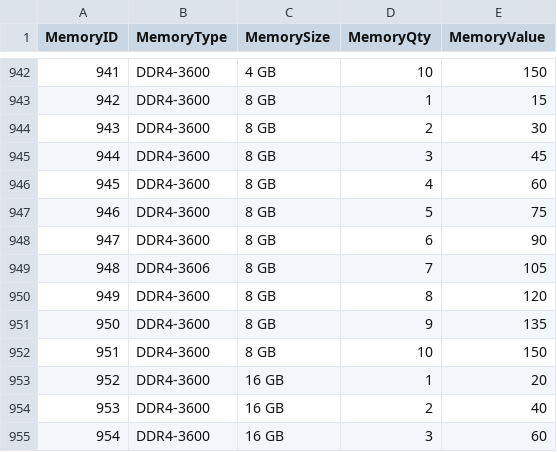
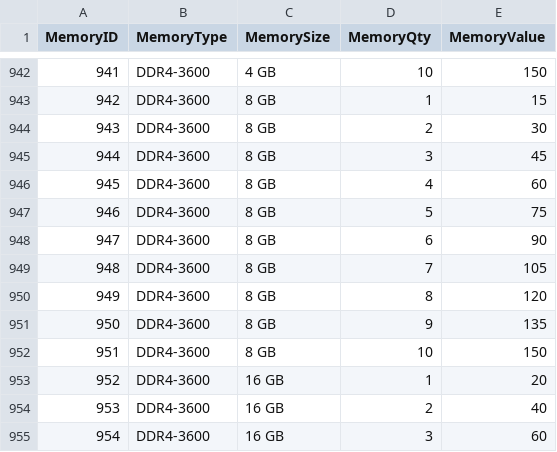
Before and after one commit to kpropper/BCS430W, a CSV file: SQL Scripts/memorydata.csv, drawn as a sheet; only a part is shown, gaps mark what is left out; the diff covers the shown part only.

Commit message:
Updated HDD and Memory CSV's and changed labels on inventory/php
Updated HDD and Memory CSV's and changed labels on inventory/php

```diff
--- a/SQL Scripts/memorydata.csv
+++ b/SQL Scripts/memorydata.csv
@@ -948,3 +948,3 @@ MemoryID,MemoryType,MemorySize,MemoryQty,MemoryValue
 947,DDR4-3600,8 GB,6,90
-948,DDR4-3606,8 GB,7,105
+948,DDR4-3600,8 GB,7,105
 949,DDR4-3600,8 GB,8,120
```
Also changed, not shown: 2 removed rows and 6 edited cells elsewhere in this file, SQL Scripts/harddrivedata.csv, 1 other file.
